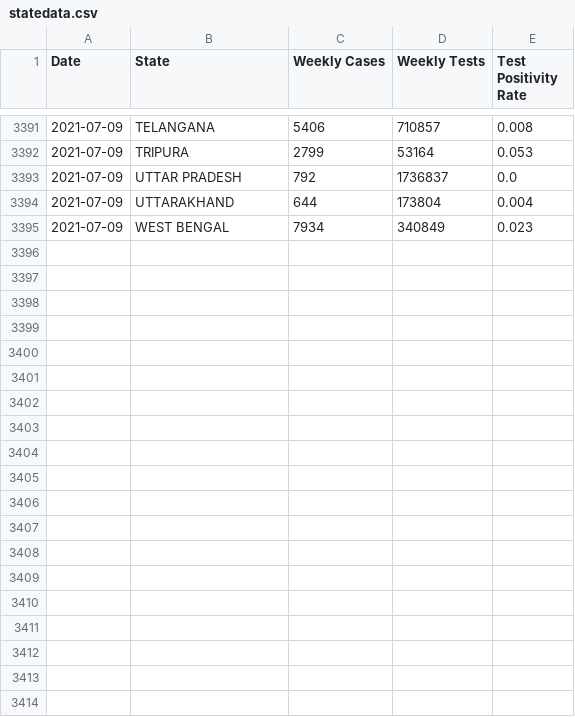
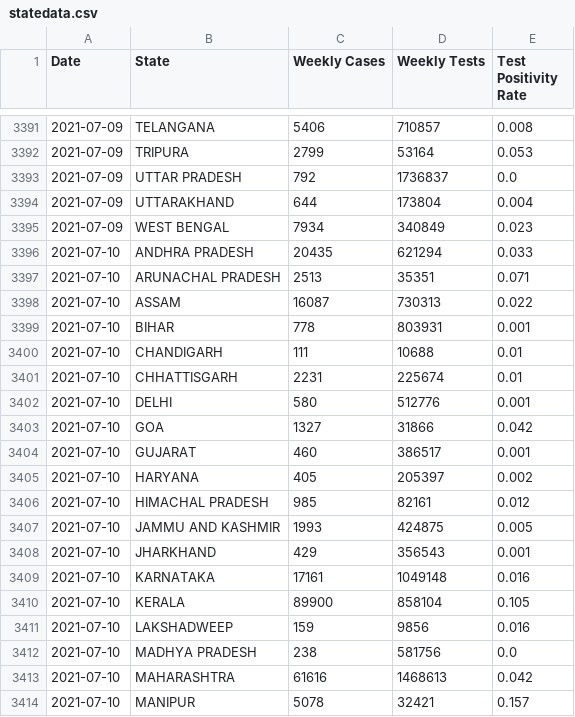
Before and after one commit to aatishb/indiatestpositivitydata, a CSV file: statedata.csv, drawn as a sheet; only a part is shown, gaps mark what is left out; the diff covers the shown part only.

```diff
--- a/statedata.csv
+++ b/statedata.csv
@@ -3395 +3395,20 @@ Date,State,Weekly Cases,Weekly Tests,Test Positivity Rate
 2021-07-09,WEST BENGAL,7934,340849,0.023
+2021-07-10,ANDHRA PRADESH,20435,621294,0.033
+2021-07-10,ARUNACHAL PRADESH,2513,35351,0.071
+2021-07-10,ASSAM,16087,730313,0.022
+2021-07-10,BIHAR,778,803931,0.001
+2021-07-10,CHANDIGARH,111,10688,0.01
+2021-07-10,CHHATTISGARH,2231,225674,0.01
+2021-07-10,DELHI,580,512776,0.001
+2021-07-10,GOA,1327,31866,0.042
+2021-07-10,GUJARAT,460,386517,0.001
+2021-07-10,HARYANA,405,205397,0.002
+2021-07-10,HIMACHAL PRADESH,985,82161,0.012
+2021-07-10,JAMMU AND KASHMIR,1993,424875,0.005
+2021-07-10,JHARKHAND,429,356543,0.001
+2021-07-10,KARNATAKA,17161,1049148,0.016
+2021-07-10,KERALA,89900,858104,0.105
+2021-07-10,LAKSHADWEEP,159,9856,0.016
+2021-07-10,MADHYA PRADESH,238,581756,0.0
+2021-07-10,MAHARASHTRA,61616,1468613,0.042
+2021-07-10,MANIPUR,5078,32421,0.157
```
Also changed, not shown: 14 added rows elsewhere in this file.
